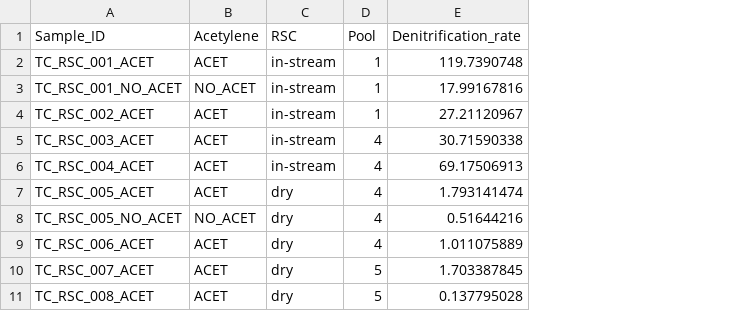
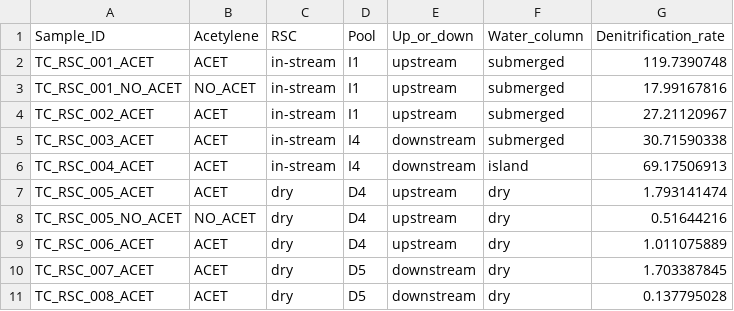
Before and after one commit to colfin/Denitrification_Enzyme_Assays, a CSV file: TownCreek/data/20230131/TownCreek_RSC_DEA_20230131.csv, drawn as a sheet; the diff names each change by its address in the sheet, - before the commit and + after, or states it on an @@ line.

```diff
--- a/TownCreek/data/20230131/TownCreek_RSC_DEA_20230131.csv
+++ b/TownCreek/data/20230131/TownCreek_RSC_DEA_20230131.csv
+column E (Up_or_down), rows 2-11: upstream | upstream | upstream | downstream | downstream | upstream | upstream | upstream | downstream | downstream
+column F (Water_column), rows 2-11: submerged | submerged | submerged | submerged | island | dry | dry | dry | dry | dry
-D2:D4 (Pool): 1
+D2:D4 (Pool): I1
-D5:D6 (Pool): 4
+D5:D6 (Pool): I4
-D7:D9 (Pool): 4
+D7:D9 (Pool): D4
-D10:D11 (Pool): 5
+D10:D11 (Pool): D5
```
Also changed, not shown: 3 other files.
